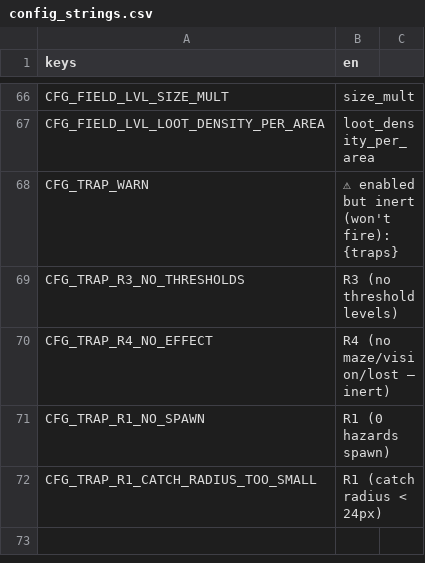
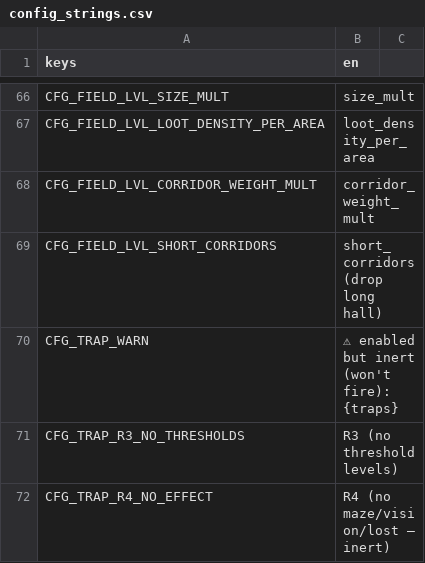
Before and after one commit to Qustom/junkyard, a CSV file: ui/config/config_strings.csv, drawn as a sheet; only a part is shown, gaps mark what is left out; the shorter side is filled out with more unchanged rows.

```diff
--- a/ui/config/config_strings.csv
+++ b/ui/config/config_strings.csv
@@ -67,2 +67,4 @@ CFG_FIELD_LVL_SIZE_MULT,size_mult
 CFG_FIELD_LVL_LOOT_DENSITY_PER_AREA,loot_density_per_area
+CFG_FIELD_LVL_CORRIDOR_WEIGHT_MULT,corridor_weight_mult
+CFG_FIELD_LVL_SHORT_CORRIDORS,short_corridors (drop long hall)
 CFG_TRAP_WARN,"⚠ enabled but inert (won't fire): {traps}"
```
Also changed, not shown: 15 other files.
